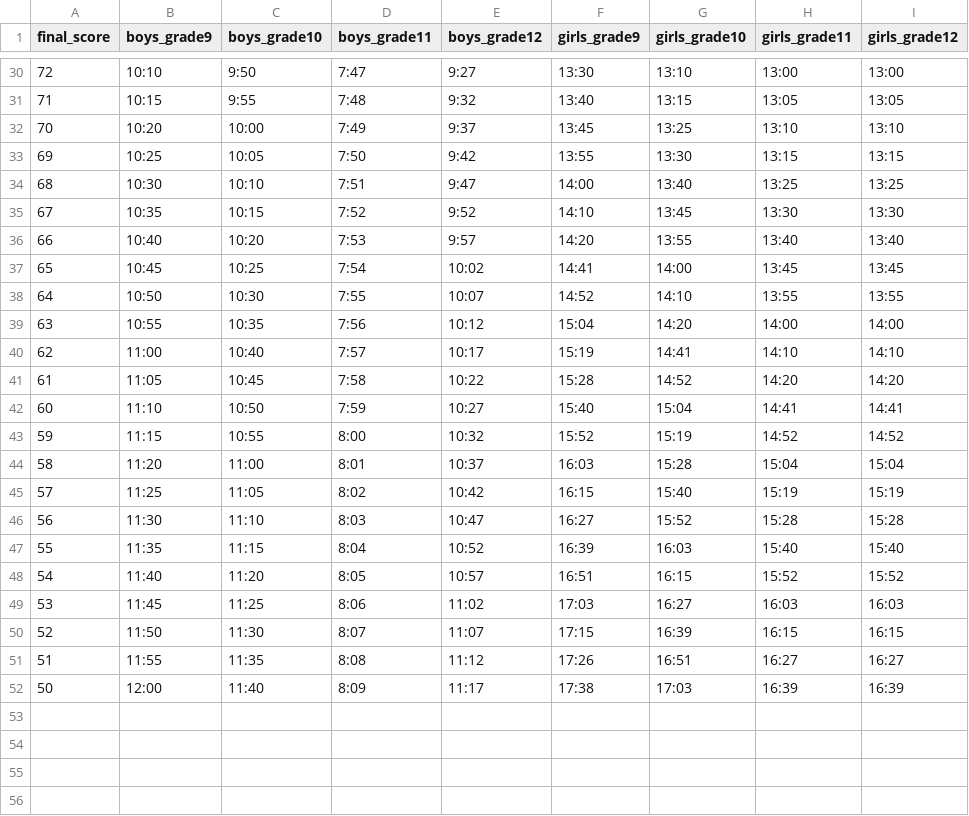
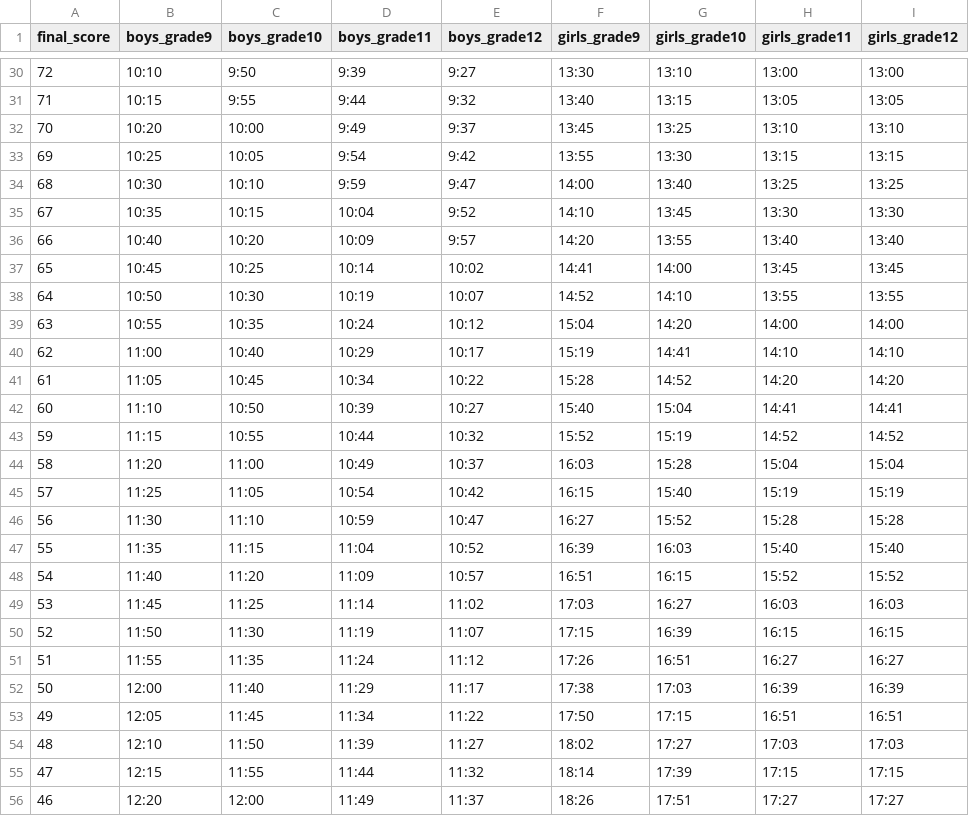
Before and after one commit to omerbna/reali-sports, a CSV file: scores/2000m.csv, drawn as a sheet; only a part is shown, gaps mark what is left out; the diff covers the shown part only; the diff names each change by its address in the sheet, - before the commit and + after, or states it on an @@ line.

```diff
--- a/scores/2000m.csv
+++ b/scores/2000m.csv
-D30 (boys_grade11): 7:47
+D30 (boys_grade11): 9:39
-D31 (boys_grade11): 7:48
+D31 (boys_grade11): 9:44
-D32 (boys_grade11): 7:49
+D32 (boys_grade11): 9:49
-D33 (boys_grade11): 7:50
+D33 (boys_grade11): 9:54
-D34 (boys_grade11): 7:51
+D34 (boys_grade11): 9:59
-D35 (boys_grade11): 7:52
+D35 (boys_grade11): 10:04
-D36 (boys_grade11): 7:53
+D36 (boys_grade11): 10:09
-D37 (boys_grade11): 7:54
+D37 (boys_grade11): 10:14
-D38 (boys_grade11): 7:55
+D38 (boys_grade11): 10:19
-D39 (boys_grade11): 7:56
+D39 (boys_grade11): 10:24
-D40 (boys_grade11): 7:57
+D40 (boys_grade11): 10:29
-D41 (boys_grade11): 7:58
+D41 (boys_grade11): 10:34
-D42 (boys_grade11): 7:59
+D42 (boys_grade11): 10:39
-D43 (boys_grade11): 8:00
+D43 (boys_grade11): 10:44
-D44 (boys_grade11): 8:01
+D44 (boys_grade11): 10:49
-D45 (boys_grade11): 8:02
+D45 (boys_grade11): 10:54
-D46 (boys_grade11): 8:03
+D46 (boys_grade11): 10:59
-D47 (boys_grade11): 8:04
+D47 (boys_grade11): 11:04
-D48 (boys_grade11): 8:05
+D48 (boys_grade11): 11:09
-D49 (boys_grade11): 8:06
+D49 (boys_grade11): 11:14
-D50 (boys_grade11): 8:07
+D50 (boys_grade11): 11:19
-D51 (boys_grade11): 8:08
+D51 (boys_grade11): 11:24
-D52 (boys_grade11): 8:09
+D52 (boys_grade11): 11:29
+row 53: 49 | 12:05 | 11:45 | 11:34 | 11:22 | 17:50 | 17:15 | 16:51 | 16:51
+row 54: 48 | 12:10 | 11:50 | 11:39 | 11:27 | 18:02 | 17:27 | 17:03 | 17:03
+row 55: 47 | 12:15 | 11:55 | 11:44 | 11:32 | 18:14 | 17:39 | 17:15 | 17:15
+row 56: 46 | 12:20 | 12:00 | 11:49 | 11:37 | 18:26 | 17:51 | 17:27 | 17:27
```
Also changed, not shown: 6 added rows and 27 edited cells elsewhere in this file, scores/pullups.csv, scores/pushups.csv, 11 other files.
